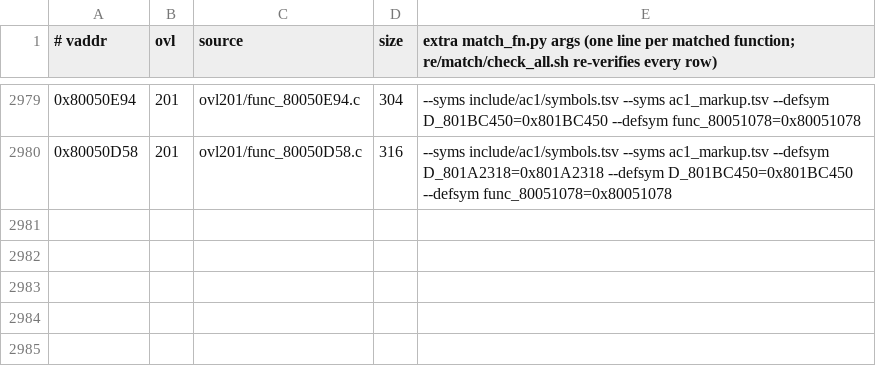
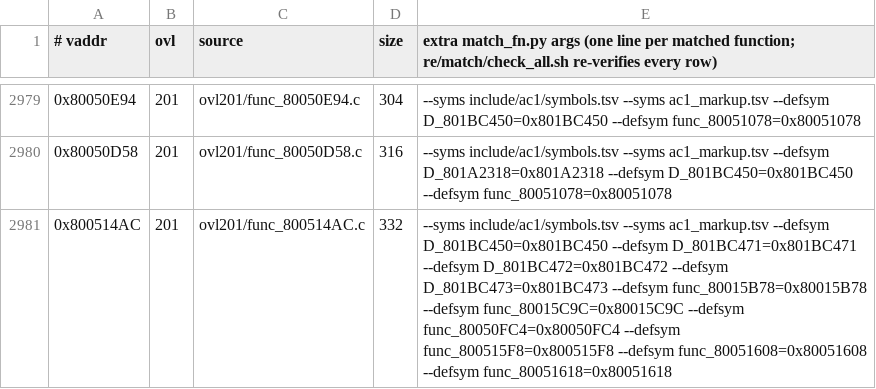
Before and after one commit to byroweb/AC1_RE, a TSV file: re/match/manifest.tsv, drawn as a sheet; only a part is shown, gaps mark what is left out; the diff names each change by its address in the sheet, - before the commit and + after, or states it on an @@ line.

```diff
--- a/re/match/manifest.tsv
+++ b/re/match/manifest.tsv
+row 2981: 0x800514AC | 201 | ovl201/func_800514AC.c | 332 | --syms include/ac1/symbols.tsv --syms ac1_markup.tsv --defsym D_801BC450=0x801BC450 --defsym D_801BC471=0x801BC471 --defsym D_801BC472=0x801BC472 --defsym D_801BC473=0x801BC473 --defsym func_80015B78=0x80015B78 --defsym func_80015C9C=0x80015C9C --defsym func_80050FC4=0x80050FC4 --defsym func_800515F8=0x800515F8 --defsym func_80051608=0x80051608 --defsym func_80051618=0x80051618
```
Also changed, not shown: tools/loop/ledger.tsv, 1 other file.
